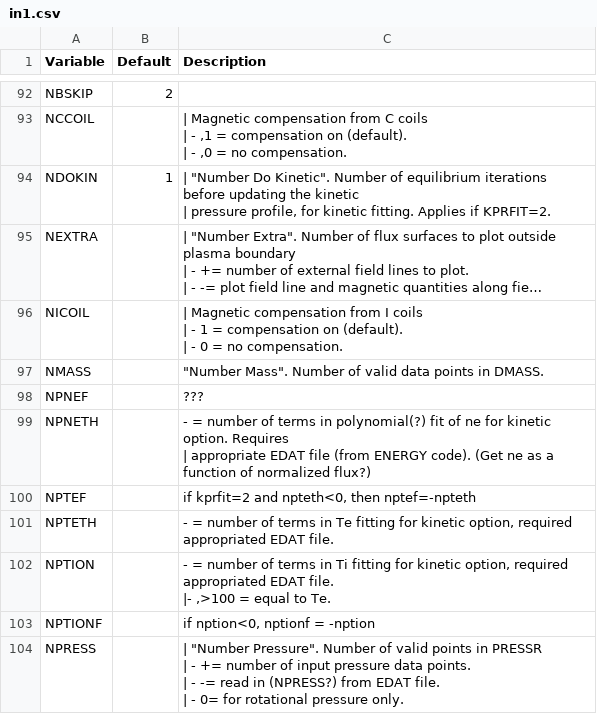
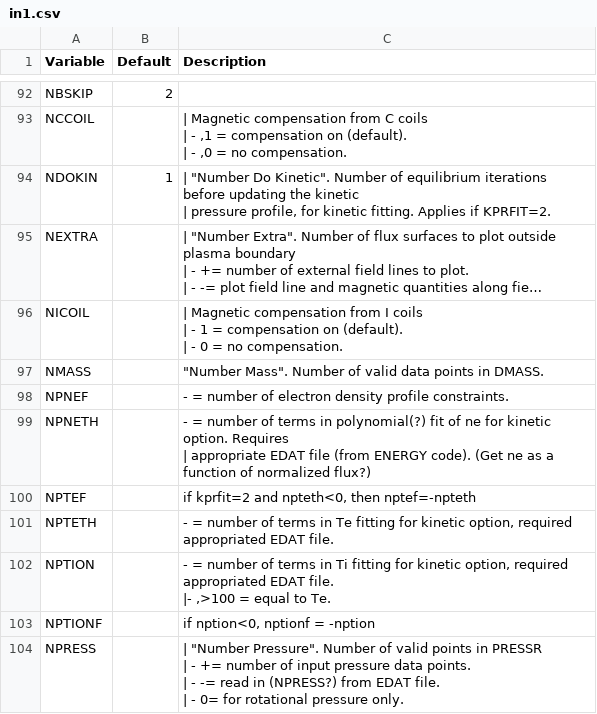
Before and after one commit to gafusion/EFIT, a CSV file: docs/tables/in1.csv, drawn as a sheet; only a part is shown, gaps mark what is left out; long unchanged cells end in ….

```diff
--- a/docs/tables/in1.csv
+++ b/docs/tables/in1.csv
@@ -242,3 +242,3 @@ NICOIL,,"| Magnetic compensation from I coils
 NMASS,,"""Number Mass"". Number of valid data points in DMASS."
-NPNEF,,???
+NPNEF,," - = number of electron density profile constraints."
 NPNETH,, "- = number of terms in polynomial(?) fit of ne for kinetic option. Requires
```
Also changed, not shown: 7 other files.
